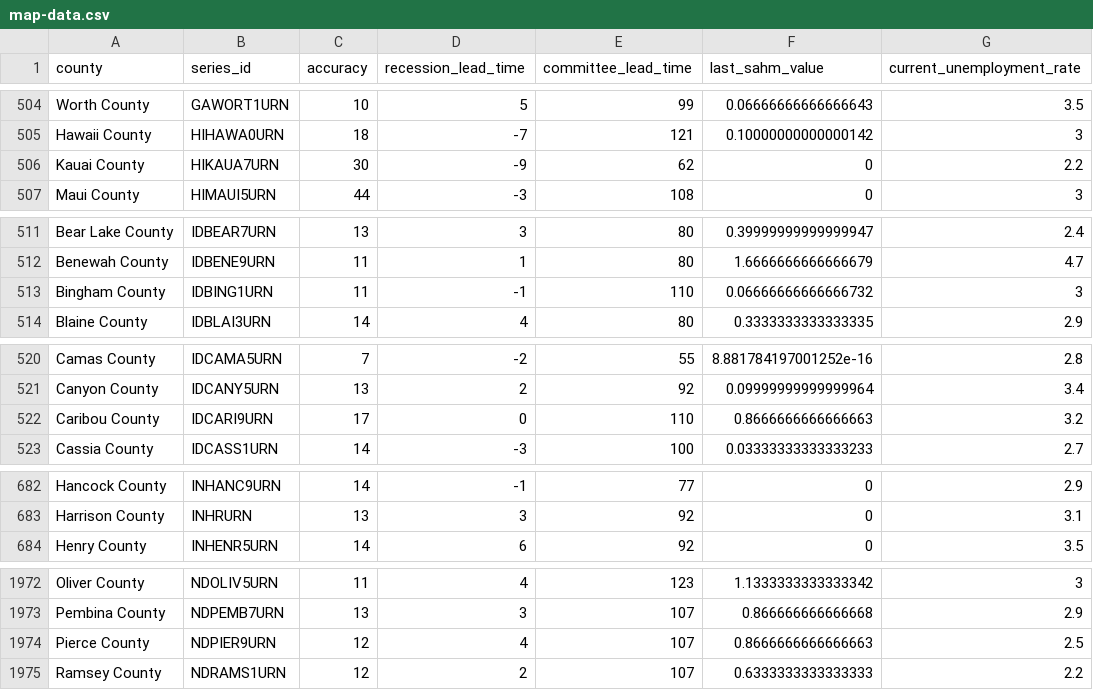
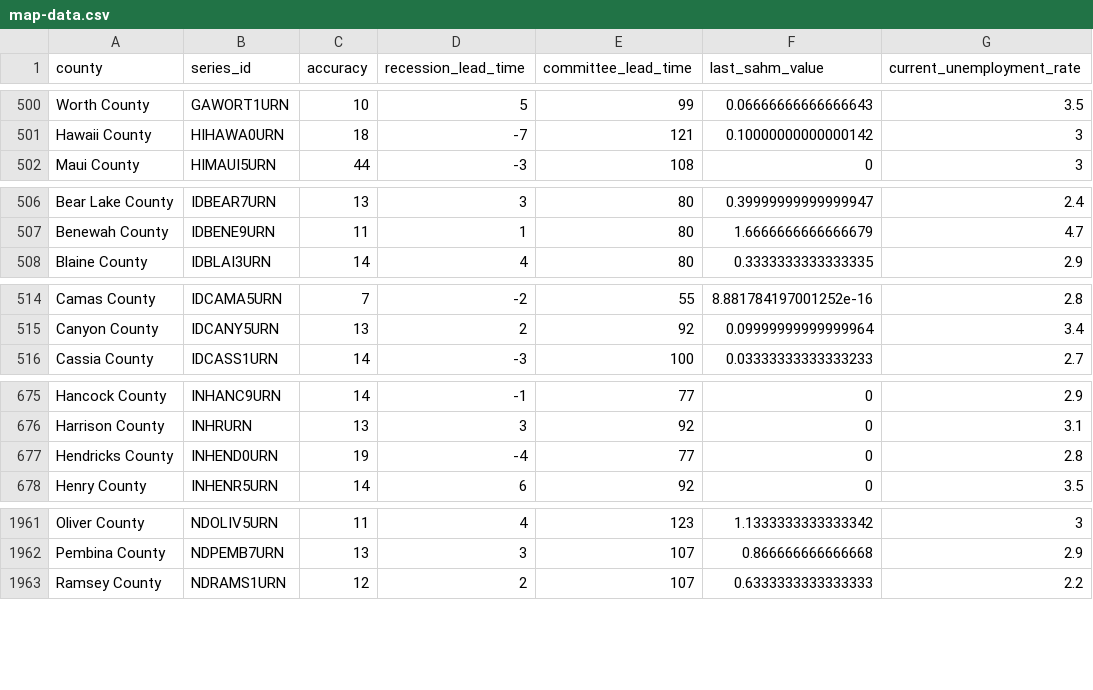
Before and after one commit to markgsheppard/SahmRule, a CSV file: data-source/computed/map-data.csv, drawn as a sheet; only a part is shown, gaps mark what is left out; removed rows and columns are numbered as before the commit, all else as after; the diff covers the shown part only; the diff names each change by its address in the sheet, - before the commit and + after, or states it on an @@ line.

```diff
--- a/data-source/computed/map-data.csv
+++ b/data-source/computed/map-data.csv
-row 506: Kauai County | HIKAUA7URN | 30 | -9 | 62 | 0 | 2.2
-row 513: Bingham County | IDBING1URN | 11 | -1 | 110 | 0.06666666666666732 | 3
-row 522: Caribou County | IDCARI9URN | 17 | 0 | 110 | 0.8666666666666663 | 3.2
+row 677: Hendricks County | INHEND0URN | 19 | -4 | 77 | 0 | 2.8
-row 1974: Pierce County | NDPIER9URN | 12 | 4 | 107 | 0.8666666666666663 | 2.5
```
Also changed, not shown: 22 removed rows elsewhere in this file.
